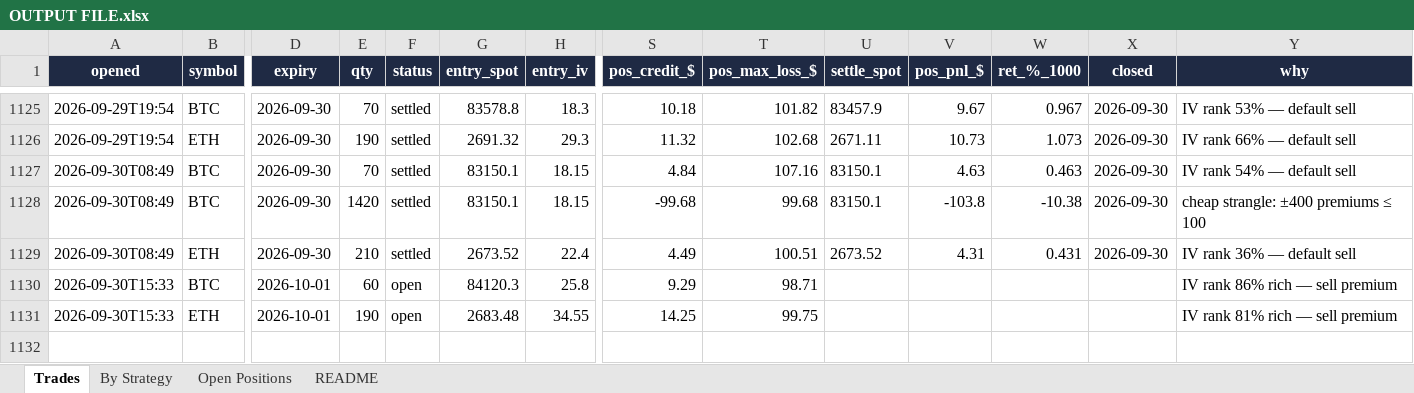
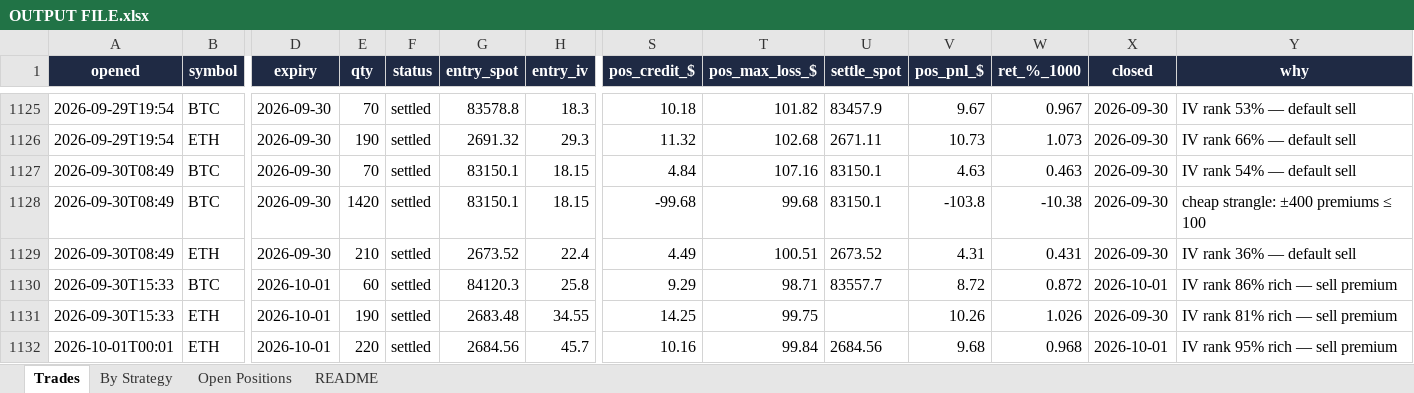
Before and after one commit to Ayushtambi2011/deltahedge-bot, an Excel workbook: OUTPUT FILE.xlsx, sheet Trades, drawn as a sheet; only a part is shown, gaps mark what is left out; values as stored, in another font and other column widths than the file's, no borders; rows hold the shown columns only; the diff names each change by its address in the sheet, - before the commit and + after, or states it on an @@ line.

```diff
--- a/OUTPUT FILE.xlsx (sheet Trades)
+++ b/OUTPUT FILE.xlsx (sheet Trades)
-F1130:F1131 (status): open
+F1130:F1131 (status): settled
-U1130 (settle_spot): (empty)
+U1130 (settle_spot): 83557.7
-V1130 (pos_pnl_$): (empty)
+V1130 (pos_pnl_$): 8.72
-W1130 (ret_%_1000): (empty)
+W1130 (ret_%_1000): 0.872
-X1130 (closed): (empty)
+X1130 (closed): 2026-10-01
-V1131 (pos_pnl_$): (empty)
+V1131 (pos_pnl_$): 10.26
-W1131 (ret_%_1000): (empty)
+W1131 (ret_%_1000): 1.026
-X1131 (closed): (empty)
+X1131 (closed): 2026-09-30
+row 1132: 2026-10-01T00:01 | ETH | 2026-10-01 | 220 | settled | 2684.56 | 45.7 | 10.16 | 99.84 | 2684.56 | 9.68 | 0.968 | 2026-10-01 | IV rank 95% rich — sell premium
```
Also changed, not shown: sheet Open Positions, sheet By Strategy, sheet README, 1 other file.
